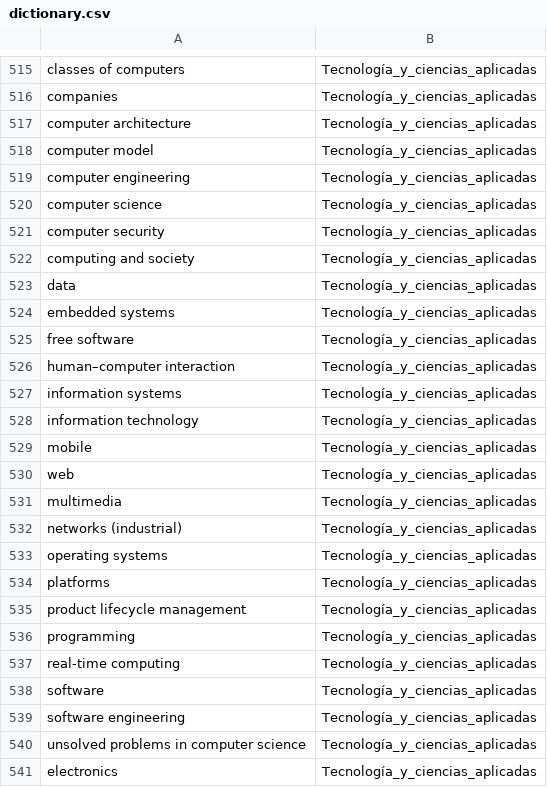
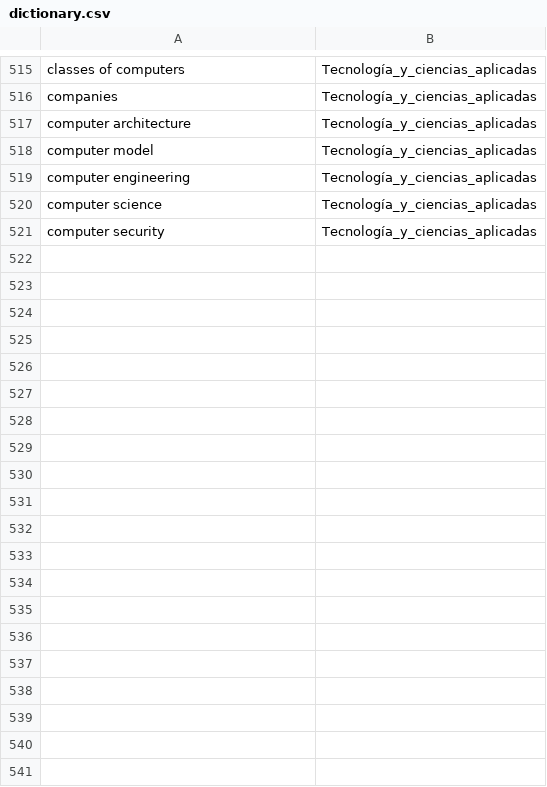
Before and after one commit to AleixMT/UOCBookScratcher, a CSV file: dictionary.csv, drawn as a sheet; only a part is shown, gaps mark what is left out; the diff covers the shown part only; the diff names each change by its address in the sheet, - before the commit and + after, or states it on an @@ line.

```diff
--- a/dictionary.csv
+++ b/dictionary.csv
-row 522: computing and society | Tecnología_y_ciencias_aplicadas
-row 523: data | Tecnología_y_ciencias_aplicadas
-row 524: embedded systems | Tecnología_y_ciencias_aplicadas
-row 525: free software | Tecnología_y_ciencias_aplicadas
-row 526: human–computer interaction | Tecnología_y_ciencias_aplicadas
-row 527: information systems | Tecnología_y_ciencias_aplicadas
-row 528: information technology | Tecnología_y_ciencias_aplicadas
-row 529: mobile | Tecnología_y_ciencias_aplicadas
-row 530: web | Tecnología_y_ciencias_aplicadas
-row 531: multimedia | Tecnología_y_ciencias_aplicadas
-row 532: networks (industrial) | Tecnología_y_ciencias_aplicadas
-row 533: operating systems | Tecnología_y_ciencias_aplicadas
-row 534: platforms | Tecnología_y_ciencias_aplicadas
-row 535: product lifecycle management | Tecnología_y_ciencias_aplicadas
-row 536: programming | Tecnología_y_ciencias_aplicadas
-row 537: real-time computing | Tecnología_y_ciencias_aplicadas
-row 538: software | Tecnología_y_ciencias_aplicadas
-row 539: software engineering | Tecnología_y_ciencias_aplicadas
-row 540: unsolved problems in computer science | Tecnología_y_ciencias_aplicadas
-row 541: electronics | Tecnología_y_ciencias_aplicadas
```
Also changed, not shown: 41 removed rows elsewhere in this file, 2 other files.
